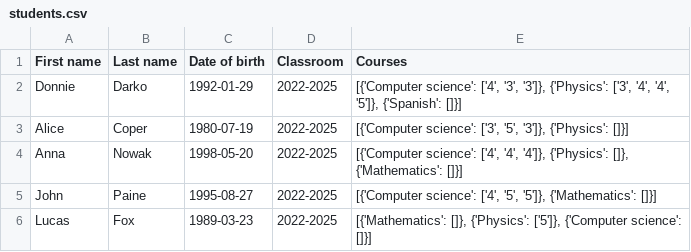
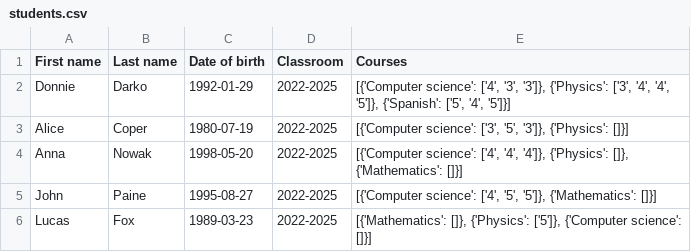
Before and after one commit to Agata-Gizinska/Class_register, a CSV file: students.csv, drawn as a sheet.

Commit message:
Graduation feature is operational
feat: implemented graduation feature;
fix:
- fixed sequencing of data in entries in change_student_status method in ClassroomRegister class;
- fixed bug in graduate_student method in Classroom class;
- fixed bug in graduate method in Student method;
- fixed bug in pass_course method in Course class;
docs:
- added informative print message that student has graduated

```diff
--- a/students.csv
+++ b/students.csv
@@ -1,3 +1,3 @@
 First name;Last name;Date of birth;Classroom;Courses
-Donnie;Darko;1992-01-29;2022-2025;[{'Computer science': ['4', '3', '3']}, {'Physics': ['3', '4', '4', '5']}, {'Spanish': []}]
+Donnie;Darko;1992-01-29;2022-2025;[{'Computer science': ['4', '3', '3']}, {'Physics': ['3', '4', '4', '5']}, {'Spanish': ['5', '4', '5']}]
 Alice;Coper;1980-07-19;2022-2025;[{'Computer science': ['3', '5', '3']}, {'Physics': []}]
```
Also changed, not shown: courses.csv, 2 other files.
